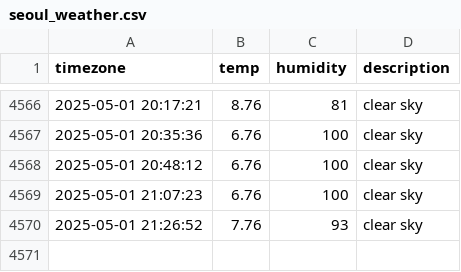
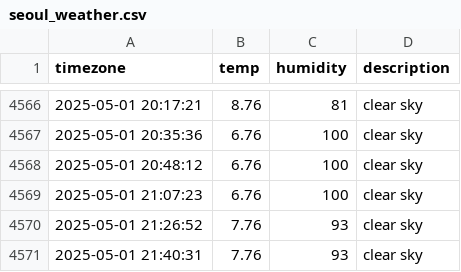
Before and after one commit to immune1029/seoul_weather, a CSV file: seoul_weather.csv, drawn as a sheet; only a part is shown, gaps mark what is left out.

```diff
--- a/seoul_weather.csv
+++ b/seoul_weather.csv
@@ -4570 +4570,2 @@ timezone,temp,humidity,description
 2025-05-01 21:26:52,7.76,93,clear sky
+2025-05-01 21:40:31,7.76,93,clear sky
```
